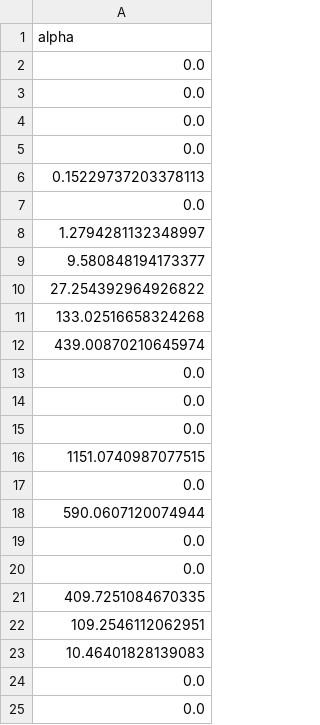
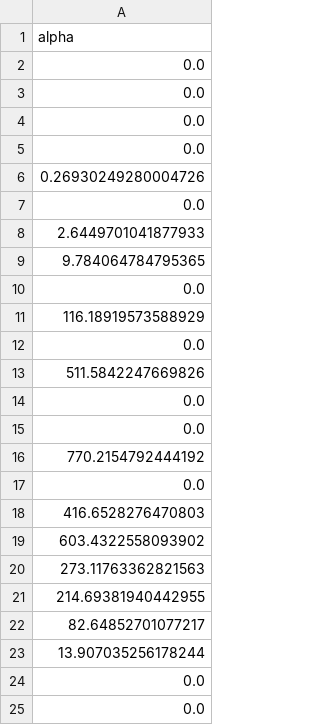
Before and after one commit to syeoyo/der, a CSV file: result/result_base_alpha.csv, drawn as a sheet.

```diff
--- a/result/result_base_alpha.csv
+++ b/result/result_base_alpha.csv
@@ -5,20 +5,20 @@ alpha
 0.0
-0.15229737203378113
+0.26930249280004726
 0.0
-1.2794281132348997
-9.580848194173377
-27.254392964926822
-133.02516658324268
-439.00870210645974
+2.6449701041877933
+9.784064784795365
+0.0
+116.18919573588929
+0.0
+511.5842247669826
 0.0
 0.0
+770.2154792444192
 0.0
-1151.0740987077515
-0.0
-590.0607120074944
-0.0
-0.0
-409.7251084670335
-109.2546112062951
-10.46401828139083
+416.6528276470803
+603.4322558093902
+273.11763362821563
+214.69381940442955
+82.64852701077217
+13.907035256178244
 0.0
```
Also changed, not shown: result/result_only_hourly_profit.csv, 9 other files.
